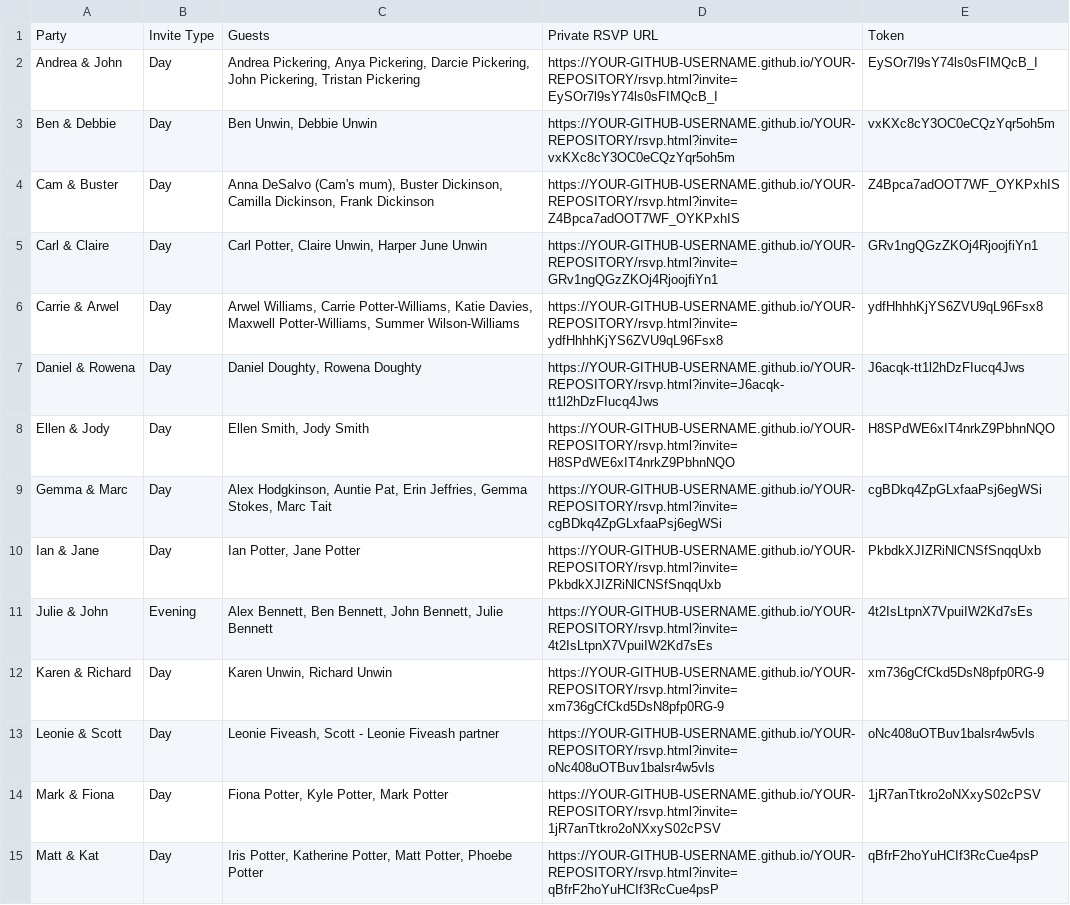
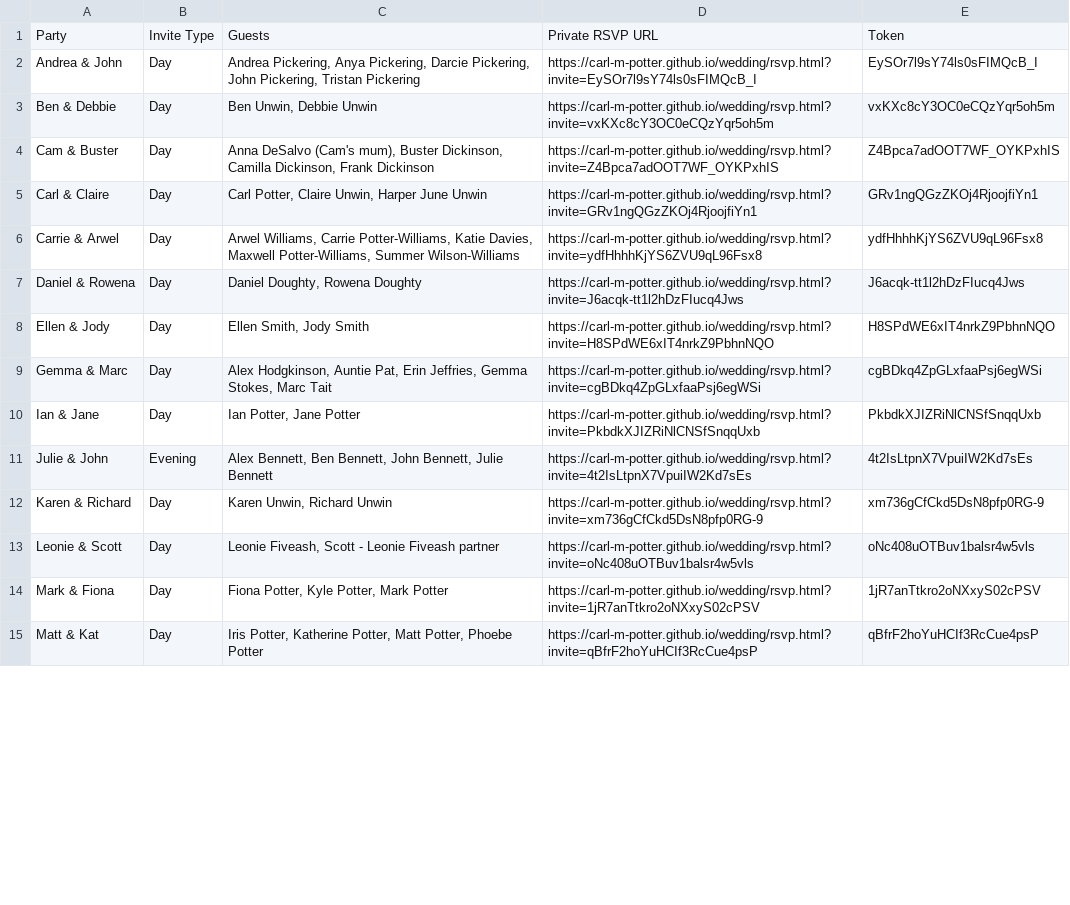
Before and after one commit to carl-m-potter/wedding, a CSV file: invite-links.csv, drawn as a sheet; only a part is shown; the diff covers the shown part only.

Commit message:
Update invite-links.csv

```diff
--- a/invite-links.csv
+++ b/invite-links.csv
@@ -1,15 +1,15 @@
 Party,Invite Type,Guests,Private RSVP URL,Token
-Andrea & John,Day,"Andrea Pickering, Anya Pickering, Darcie Pickering, John Pickering, Tristan Pickering",https://YOUR-GITHUB-USERNAME.github.io/YOUR-REPOSITORY/rsvp.html?invite=EySOr7l9sY74ls0sFIMQcB_I,EySOr7l9sY74ls0sFIMQcB_I
-Ben & Debbie,Day,"Ben Unwin, Debbie Unwin",https://YOUR-GITHUB-USERNAME.github.io/YOUR-REPOSITORY/rsvp.html?invite=vxKXc8cY3OC0eCQzYqr5oh5m,vxKXc8cY3OC0eCQzYqr5oh5m
-Cam & Buster,Day,"Anna DeSalvo (Cam's mum), Buster Dickinson, Camilla Dickinson, Frank Dickinson",https://YOUR-GITHUB-USERNAME.github.io/YOUR-REPOSITORY/rsvp.html?invite=Z4Bpca7adOOT7WF_OYKPxhIS,Z4Bpca7adOOT7WF_OYKPxhIS
-Carl & Claire,Day,"Carl Potter, Claire Unwin, Harper June Unwin",https://YOUR-GITHUB-USERNAME.github.io/YOUR-REPOSITORY/rsvp.html?invite=GRv1ngQGzZKOj4RjoojfiYn1,GRv1ngQGzZKOj4RjoojfiYn1
-Carrie & Arwel,Day,"Arwel Williams, Carrie Potter-Williams, Katie Davies, Maxwell Potter-Williams, Summer Wilson-Williams",https://YOUR-GITHUB-USERNAME.github.io/YOUR-REPOSITORY/rsvp.html?invite=ydfHhhhKjYS6ZVU9qL96Fsx8,ydfHhhhKjYS6ZVU9qL96Fsx8
-Daniel & Rowena,Day,"Daniel Doughty, Rowena Doughty",https://YOUR-GITHUB-USERNAME.github.io/YOUR-REPOSITORY/rsvp.html?invite=J6acqk-tt1l2hDzFIucq4Jws,J6acqk-tt1l2hDzFIucq4Jws
-Ellen & Jody,Day,"Ellen Smith, Jody Smith",https://YOUR-GITHUB-USERNAME.github.io/YOUR-REPOSITORY/rsvp.html?invite=H8SPdWE6xIT4nrkZ9PbhnNQO,H8SPdWE6xIT4nrkZ9PbhnNQO
-Gemma & Marc,Day,"Alex Hodgkinson, Auntie Pat, Erin Jeffries, Gemma Stokes, Marc Tait",https://YOUR-GITHUB-USERNAME.github.io/YOUR-REPOSITORY/rsvp.html?invite=cgBDkq4ZpGLxfaaPsj6egWSi,cgBDkq4ZpGLxfaaPsj6egWSi
-Ian & Jane,Day,"Ian Potter, Jane Potter",https://YOUR-GITHUB-USERNAME.github.io/YOUR-REPOSITORY/rsvp.html?invite=PkbdkXJIZRiNlCNSfSnqqUxb,PkbdkXJIZRiNlCNSfSnqqUxb
-Julie & John,Evening,"Alex Bennett, Ben Bennett, John Bennett, Julie Bennett",https://YOUR-GITHUB-USERNAME.github.io/YOUR-REPOSITORY/rsvp.html?invite=4t2IsLtpnX7VpuiIW2Kd7sEs,4t2IsLtpnX7VpuiIW2Kd7sEs
-Karen & Richard,Day,"Karen Unwin, Richard Unwin",https://YOUR-GITHUB-USERNAME.github.io/YOUR-REPOSITORY/rsvp.html?invite=xm736gCfCkd5DsN8pfp0RG-9,xm736gCfCkd5DsN8pfp0RG-9
-Leonie & Scott,Day,"Leonie Fiveash, Scott - Leonie Fiveash partner",https://YOUR-GITHUB-USERNAME.github.io/YOUR-REPOSITORY/rsvp.html?invite=oNc408uOTBuv1balsr4w5vls,oNc408uOTBuv1balsr4w5vls
-Mark & Fiona,Day,"Fiona Potter, Kyle Potter, Mark Potter",https://YOUR-GITHUB-USERNAME.github.io/YOUR-REPOSITORY/rsvp.html?invite=1jR7anTtkro2oNXxyS02cPSV,1jR7anTtkro2oNXxyS02cPSV
-Matt & Kat,Day,"Iris Potter, Katherine Potter, Matt Potter, Phoebe Potter",https://YOUR-GITHUB-USERNAME.github.io/YOUR-REPOSITORY/rsvp.html?invite=qBfrF2hoYuHCIf3RcCue4psP,qBfrF2hoYuHCIf3RcCue4psP
+Andrea & John,Day,"Andrea Pickering, Anya Pickering, Darcie Pickering, John Pickering, Tristan Pickering",https://carl-m-potter.github.io/wedding/rsvp.html?invite=EySOr7l9sY74ls0sFIMQcB_I,EySOr7l9sY74ls0sFIMQcB_I
+Ben & Debbie,Day,"Ben Unwin, Debbie Unwin",https://carl-m-potter.github.io/wedding/rsvp.html?invite=vxKXc8cY3OC0eCQzYqr5oh5m,vxKXc8cY3OC0eCQzYqr5oh5m
+Cam & Buster,Day,"Anna DeSalvo (Cam's mum), Buster Dickinson, Camilla Dickinson, Frank Dickinson",https://carl-m-potter.github.io/wedding/rsvp.html?invite=Z4Bpca7adOOT7WF_OYKPxhIS,Z4Bpca7adOOT7WF_OYKPxhIS
+Carl & Claire,Day,"Carl Potter, Claire Unwin, Harper June Unwin",https://carl-m-potter.github.io/wedding/rsvp.html?invite=GRv1ngQGzZKOj4RjoojfiYn1,GRv1ngQGzZKOj4RjoojfiYn1
+Carrie & Arwel,Day,"Arwel Williams, Carrie Potter-Williams, Katie Davies, Maxwell Potter-Williams, Summer Wilson-Williams",https://carl-m-potter.github.io/wedding/rsvp.html?invite=ydfHhhhKjYS6ZVU9qL96Fsx8,ydfHhhhKjYS6ZVU9qL96Fsx8
+Daniel & Rowena,Day,"Daniel Doughty, Rowena Doughty",https://carl-m-potter.github.io/wedding/rsvp.html?invite=J6acqk-tt1l2hDzFIucq4Jws,J6acqk-tt1l2hDzFIucq4Jws
+Ellen & Jody,Day,"Ellen Smith, Jody Smith",https://carl-m-potter.github.io/wedding/rsvp.html?invite=H8SPdWE6xIT4nrkZ9PbhnNQO,H8SPdWE6xIT4nrkZ9PbhnNQO
+Gemma & Marc,Day,"Alex Hodgkinson, Auntie Pat, Erin Jeffries, Gemma Stokes, Marc Tait",https://carl-m-potter.github.io/wedding/rsvp.html?invite=cgBDkq4ZpGLxfaaPsj6egWSi,cgBDkq4ZpGLxfaaPsj6egWSi
+Ian & Jane,Day,"Ian Potter, Jane Potter",https://carl-m-potter.github.io/wedding/rsvp.html?invite=PkbdkXJIZRiNlCNSfSnqqUxb,PkbdkXJIZRiNlCNSfSnqqUxb
+Julie & John,Evening,"Alex Bennett, Ben Bennett, John Bennett, Julie Bennett",https://carl-m-potter.github.io/wedding/rsvp.html?invite=4t2IsLtpnX7VpuiIW2Kd7sEs,4t2IsLtpnX7VpuiIW2Kd7sEs
+Karen & Richard,Day,"Karen Unwin, Richard Unwin",https://carl-m-potter.github.io/wedding/rsvp.html?invite=xm736gCfCkd5DsN8pfp0RG-9,xm736gCfCkd5DsN8pfp0RG-9
+Leonie & Scott,Day,"Leonie Fiveash, Scott - Leonie Fiveash partner",https://carl-m-potter.github.io/wedding/rsvp.html?invite=oNc408uOTBuv1balsr4w5vls,oNc408uOTBuv1balsr4w5vls
+Mark & Fiona,Day,"Fiona Potter, Kyle Potter, Mark Potter",https://carl-m-potter.github.io/wedding/rsvp.html?invite=1jR7anTtkro2oNXxyS02cPSV,1jR7anTtkro2oNXxyS02cPSV
+Matt & Kat,Day,"Iris Potter, Katherine Potter, Matt Potter, Phoebe Potter",https://carl-m-potter.github.io/wedding/rsvp.html?invite=qBfrF2hoYuHCIf3RcCue4psP,qBfrF2hoYuHCIf3RcCue4psP
```
Also changed, not shown: 26 edited cells elsewhere in this file.
